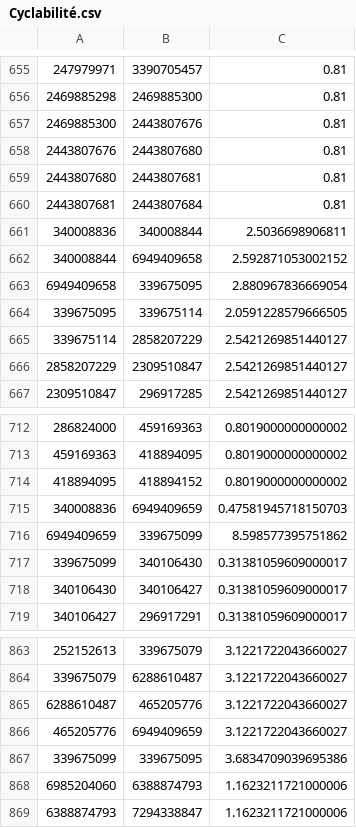
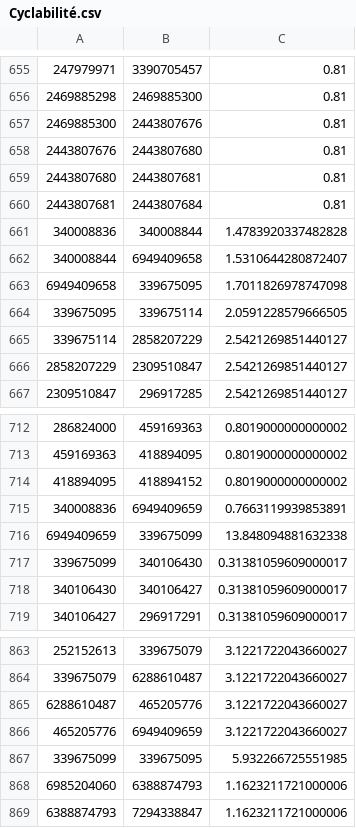
Before and after one commit to ccharign/osm-velo, a CSV file: site_velo/dijk/données/Pau/Cyclabilité.csv, drawn as a sheet; only a part is shown, gaps mark what is left out.

```diff
--- a/site_velo/dijk/données/Pau/Cyclabilité.csv
+++ b/site_velo/dijk/données/Pau/Cyclabilité.csv
@@ -660,5 +660,5 @@
 2443807681;2443807684;0.81
-340008836;340008844;2.5036698906811
-340008844;6949409658;2.592871053002152
-6949409658;339675095;2.880967836669054
+340008836;340008844;1.4783920337482828
+340008844;6949409658;1.5310644280872407
+6949409658;339675095;1.7011826978747098
 339675095;339675114;2.0591228579666505
@@ -714,4 +714,4 @@
 418894095;418894152;0.8019000000000002
-340008836;6949409659;0.47581945718150703
-6949409659;339675099;8.598577395751862
+340008836;6949409659;0.7663119939853891
+6949409659;339675099;13.848094881632338
 339675099;340106430;0.31381059609000017
@@ -866,3 +866,3 @@
 465205776;6949409659;3.1221722043660027
-339675099;339675095;3.6834709039695386
+339675099;339675095;5.932266725551985
 6985204060;6388874793;1.1623211721000006
```
Also changed, not shown: site_velo/dijk/données/Pau/chemins.csv, 6 other files.
